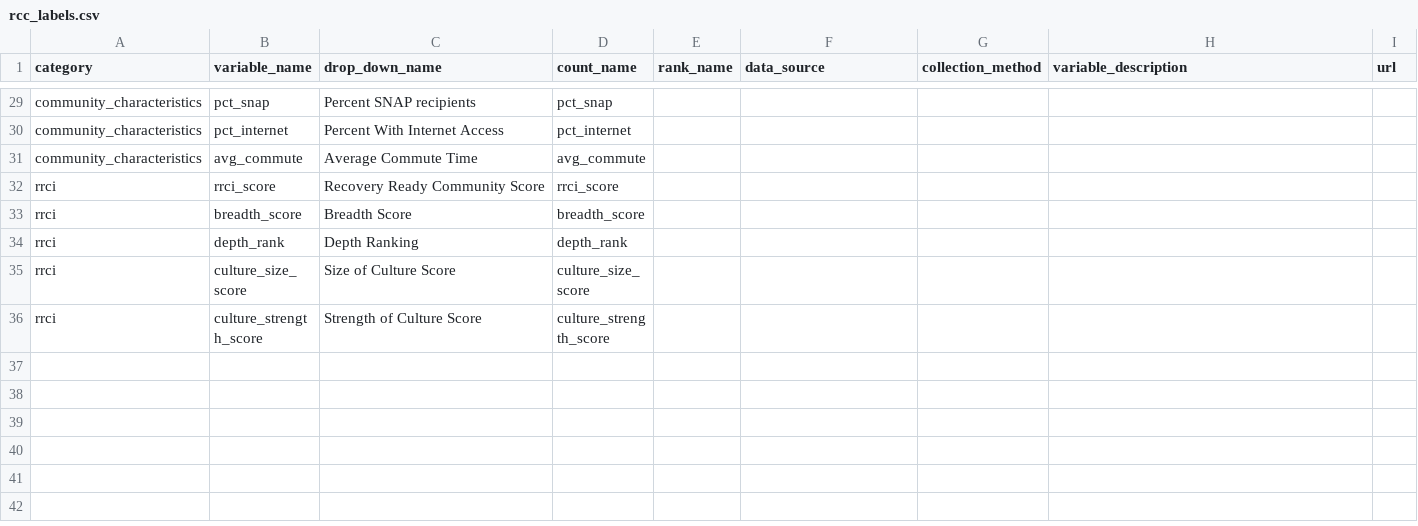
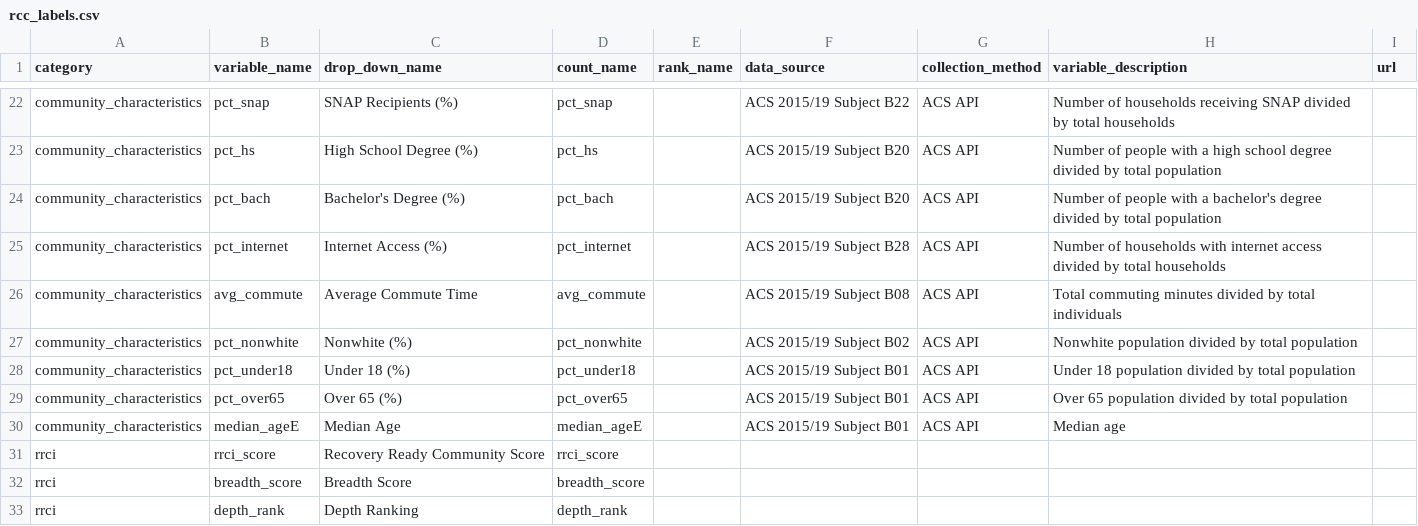
Before and after one commit to mavoss16/rcc_cities_app, a CSV file: data/rcc_labels.csv, drawn as a sheet; only a part is shown, gaps mark what is left out; the shorter side is filled out with more unchanged rows; addresses are those after the commit; the diff covers the shown part only; the diff names each change by its address in the sheet, - before the commit and + after, or states it on an @@ line.

Commit message:
Sources tables; aesthetic table changes

```diff
--- a/data/rcc_labels.csv
+++ b/data/rcc_labels.csv
-C22 (drop_down_name): Percent SNAP recipients
+C22 (drop_down_name): SNAP Recipients (%)
-F22 (data_source): (empty)
+F22 (data_source): ACS 2015/19 Subject B22
-G22 (collection_method): (empty)
+G22 (collection_method): ACS API
-H22 (variable_description): (empty)
+H22 (variable_description): Number of households receiving SNAP divided by total households
+row 23: community_characteristics | pct_hs | High School Degree (%) | pct_hs |  | ACS 2015/19 Subject B20 | ACS API | Number of people with a high school degree divided by total population
+row 24: community_characteristics | pct_bach | Bachelor's Degree (%) | pct_bach |  | ACS 2015/19 Subject B20 | ACS API | Number of people with a bachelor's degree divided by total population
-C25 (drop_down_name): Percent With Internet Access
+C25 (drop_down_name): Internet Access (%)
-F25 (data_source): (empty)
+F25 (data_source): ACS 2015/19 Subject B28
-G25:G26 (collection_method): (empty)
+G25:G26 (collection_method): ACS API
-H25 (variable_description): (empty)
+H25 (variable_description): Number of households with internet access divided by total households
-F26 (data_source): (empty)
+F26 (data_source): ACS 2015/19 Subject B08
-H26 (variable_description): (empty)
+H26 (variable_description): Total commuting minutes divided by total individuals
+row 27: community_characteristics | pct_nonwhite | Nonwhite (%) | pct_nonwhite |  | ACS 2015/19 Subject B02 | ACS API | Nonwhite population divided by total population
+row 28: community_characteristics | pct_under18 | Under 18 (%) | pct_under18 |  | ACS 2015/19 Subject B01 | ACS API | Under 18 population divided by total population
+row 29: community_characteristics | pct_over65 | Over 65 (%) | pct_over65 |  | ACS 2015/19 Subject B01 | ACS API | Over 65 population divided by total population
+row 30: community_characteristics | median_ageE | Median Age | median_ageE |  | ACS 2015/19 Subject B01 | ACS API | Median age
```
Also changed, not shown: 2 added rows, 9 removed rows and 16 edited cells elsewhere in this file, 3 other files.
